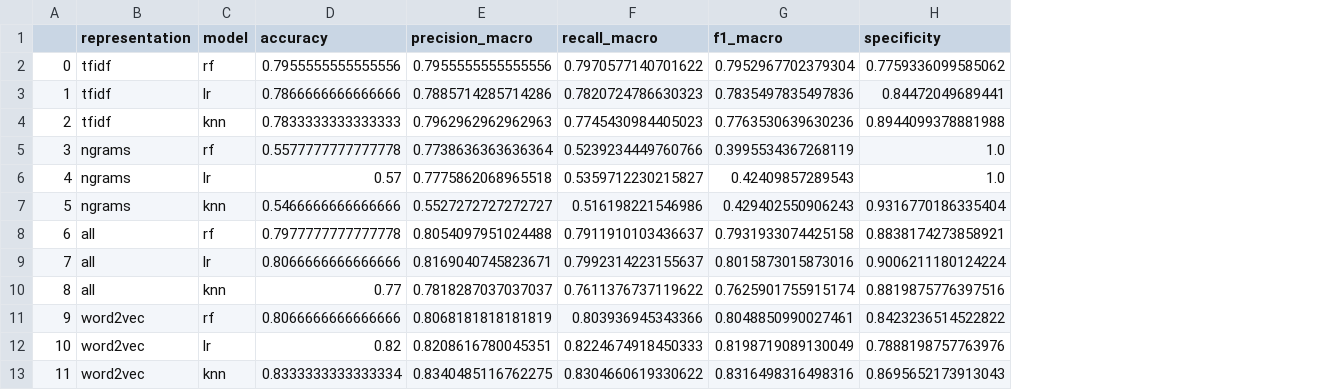
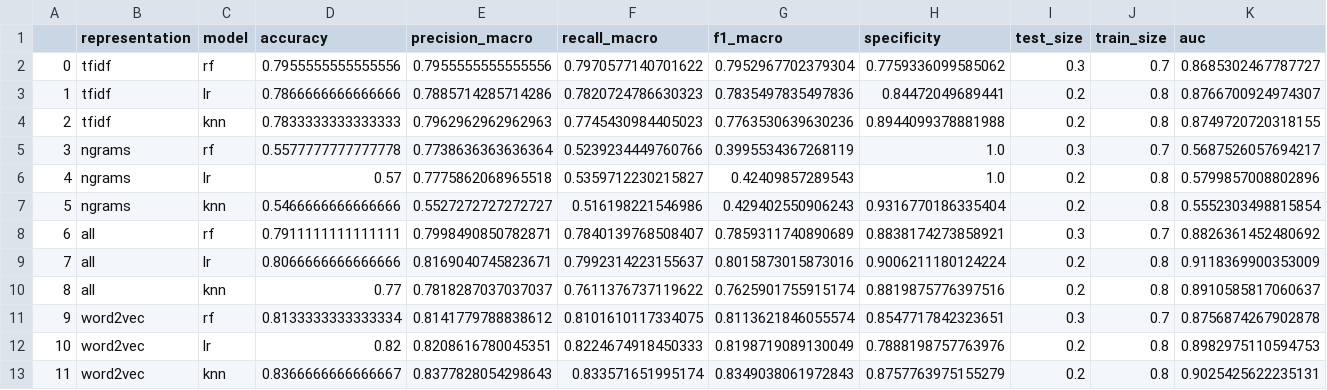
Before and after one commit to A01749675/NLP_OCTAVO, a CSV file: all_experiments.csv, drawn as a sheet; the diff names each change by its address in the sheet, - before the commit and + after, or states it on an @@ line.

```diff
--- a/all_experiments.csv
+++ b/all_experiments.csv
+column I (test_size), rows 2-13: 0.3 | 0.2 | 0.2 | 0.3 | 0.2 | 0.2 | 0.3 | 0.2 | 0.2 | 0.3 | 0.2 | 0.2
+column J (train_size), rows 2-13: 0.7 | 0.8 | 0.8 | 0.7 | 0.8 | 0.8 | 0.7 | 0.8 | 0.8 | 0.7 | 0.8 | 0.8
+column K (auc), rows 2-13: 0.8685302467787727 | 0.8766700924974307 | 0.8749720720318155 | 0.5687526057694217 | 0.5799857008802896 | 0.5552303498815854 | 0.8826361452480692 | 0.9118369900353009 | 0.8910585817060637 | 0.8756874267902878 | 0.8982975110594753 | 0.9025425622235131
-D8 (accuracy): 0.7977777777777778
+D8 (accuracy): 0.7911111111111111
-E8 (precision_macro): 0.8054097951024488
+E8 (precision_macro): 0.7998490850782871
-F8 (recall_macro): 0.7911910103436637
+F8 (recall_macro): 0.7840139768508407
-G8 (f1_macro): 0.7931933074425158
+G8 (f1_macro): 0.7859311740890689
-D11 (accuracy): 0.8066666666666666
+D11 (accuracy): 0.8133333333333334
-E11 (precision_macro): 0.8068181818181819
+E11 (precision_macro): 0.8141779788838612
-F11 (recall_macro): 0.803936945343366
+F11 (recall_macro): 0.8101610117334075
-G11 (f1_macro): 0.8048850990027461
+G11 (f1_macro): 0.8113621846055574
-H11 (specificity): 0.8423236514522822
+H11 (specificity): 0.8547717842323651
-D13 (accuracy): 0.8333333333333334
+D13 (accuracy): 0.8366666666666667
-E13 (precision_macro): 0.8340485116762275
+E13 (precision_macro): 0.8377828054298643
-F13 (recall_macro): 0.8304660619330622
+F13 (recall_macro): 0.833571651995174
-G13 (f1_macro): 0.8316498316498316
+G13 (f1_macro): 0.8349038061972843
-H13 (specificity): 0.8695652173913043
+H13 (specificity): 0.8757763975155279
```
Also changed, not shown: data_train_word2vec.csv, temporary_word2vec.csv, 2 other files.
